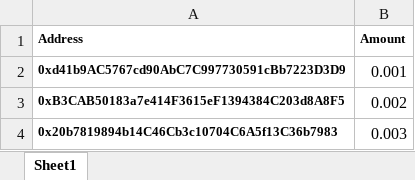
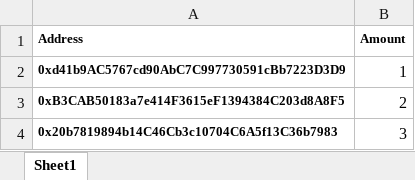
Before and after one commit to TokenTool-App/cdn, an Excel workbook: example.xlsx, sheet Sheet1, drawn as a sheet; values as stored, in another font and other column widths than the file's, no borders; the diff names each change by its address in the sheet, - before the commit and + after, or states it on an @@ line.

```diff
--- a/example.xlsx (sheet Sheet1)
+++ b/example.xlsx (sheet Sheet1)
-B2 (Amount): 0.001
+B2 (Amount): 1
-B3 (Amount): 0.002
+B3 (Amount): 2
-B4 (Amount): 0.003
+B4 (Amount): 3
```
Also changed, not shown: 48 other files.
